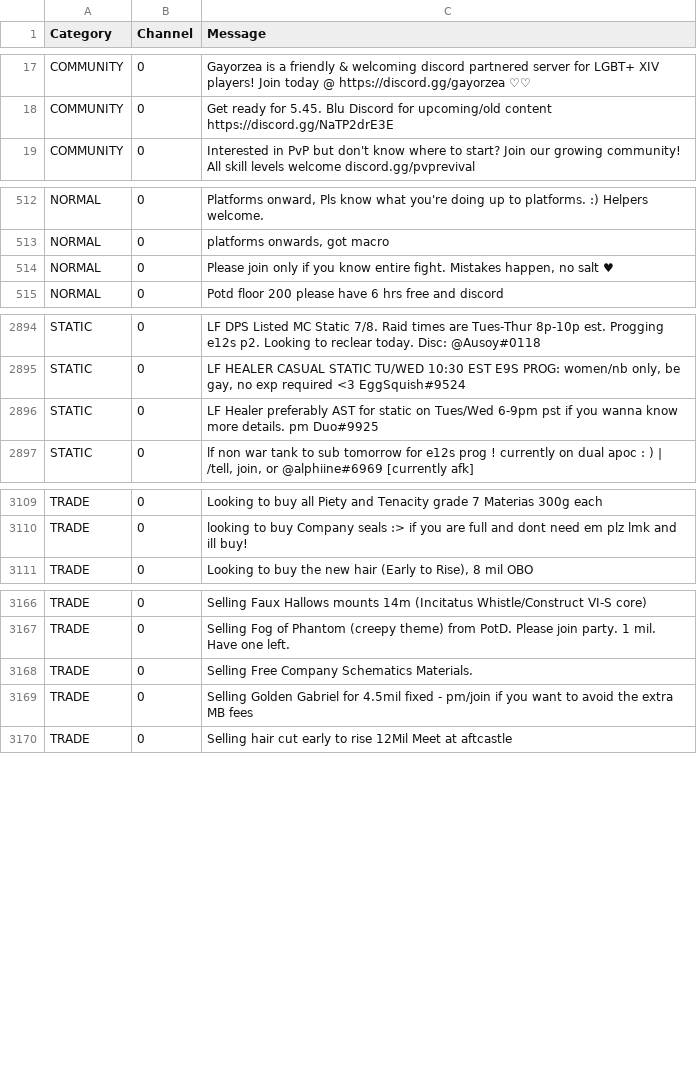
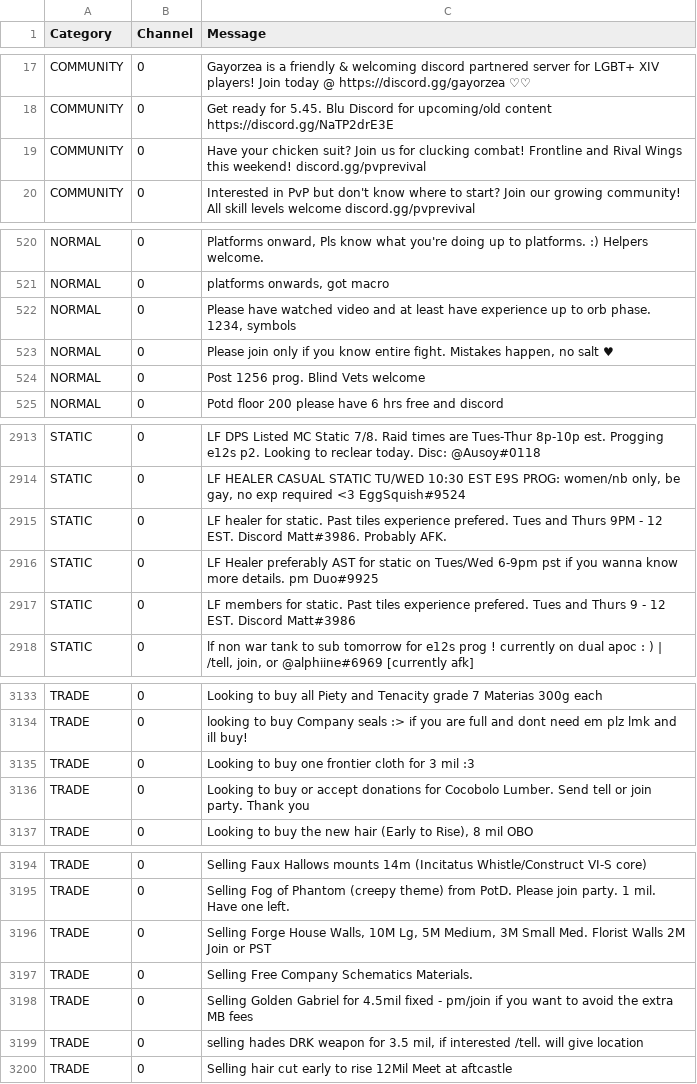
Before and after one commit to kalilistic/NoSoliciting, a CSV file: NoSoliciting.Trainer/data.csv, drawn as a sheet; only a part is shown, gaps mark what is left out; the diff covers the shown part only.

Commit message:
feat(data): add more

```diff
--- a/NoSoliciting.Trainer/data.csv
+++ b/NoSoliciting.Trainer/data.csv
@@ -18,2 +18,3 @@ COMMUNITY,0,Gayorzea is a friendly & welcoming discord partnered server for LGBT
 COMMUNITY,0,Get ready for 5.45. Blu Discord for upcoming/old content https://discord.gg/NaTP2drE3E
+COMMUNITY,0,Have your chicken suit? Join us for clucking combat! Frontline and Rival Wings this weekend! discord.gg/pvprevival
 COMMUNITY,0,Interested in PvP but don't know where to start? Join our growing community! All skill levels welcome discord.gg/pvprevival
@@ -513,3 +521,5 @@ NORMAL,0,"Platforms onward, Pls know what you're doing up to platforms. :) Helpe
 NORMAL,0,"platforms onwards, got macro "
+NORMAL,0,"Please have watched video and at least have experience up to orb phase. 1234, symbols"
 NORMAL,0,"Please join only if you know entire fight. Mistakes happen, no salt ♥"
+NORMAL,0,Post 1256 prog.  Blind   Vets welcome
 NORMAL,0,Potd floor 200 please have 6 hrs free and discord
@@ -2895,3 +2914,5 @@ STATIC,0,LF DPS Listed MC Static 7/8. Raid times are Tues-Thur 8p-10p est. Progg
 STATIC,0,"LF HEALER CASUAL STATIC TU/WED 10:30 EST E9S PROG: women/nb only, be gay, no exp required <3 EggSquish#9524"
+STATIC,0,LF healer for static. Past tiles experience prefered. Tues and Thurs 9PM - 12 EST. Discord Matt#3986. Probably AFK.
 STATIC,0,LF Healer preferably AST for static on Tues/Wed 6-9pm pst if you wanna know more details. pm Duo#9925
+STATIC,0,LF members for static. Past tiles experience prefered. Tues and Thurs 9 - 12 EST. Discord Matt#3986
 STATIC,0,"lf non war tank to sub tomorrow for e12s prog ! currently on dual apoc : ) | /tell, join, or @alphiine#6969 [currently afk]"
@@ -3110,2 +3134,4 @@ TRADE,0,Looking to buy all Piety and Tenacity grade 7 Materias 300g each
 TRADE,0,looking to buy Company seals :> if you are full and dont need em plz lmk and ill buy!
+TRADE,0,"Looking to buy one frontier cloth for 3 mil :3 "
+TRADE,0,Looking to buy or accept donations for Cocobolo Lumber.  Send tell or join party.  Thank you
 TRADE,0,"Looking to buy the new hair (Early to Rise),  8 mil OBO"
@@ -3167,4 +3195,6 @@ TRADE,0,Selling Faux Hallows mounts 14m (Incitatus Whistle/Construct VI-S core)
 TRADE,0,Selling Fog of Phantom (creepy theme) from PotD. Please join party. 1 mil. Have one left.
+TRADE,0,"Selling Forge House Walls, 10M Lg, 5M Medium, 3M Small Med. Florist Walls 2M Join or PST"
 TRADE,0,Selling Free Company Schematics Materials.
 TRADE,0,Selling Golden Gabriel for 4.5mil fixed - pm/join if you want to avoid the extra MB fees
+TRADE,0,"selling hades DRK weapon for 3.5 mil, if interested /tell. will give location "
 TRADE,0,Selling hair cut early to rise 12Mil Meet at aftcastle
```
Also changed, not shown: 24 added rows elsewhere in this file.
